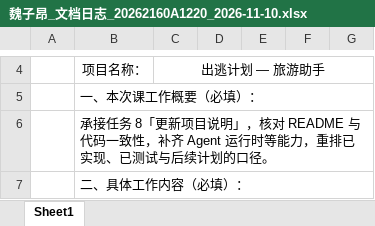
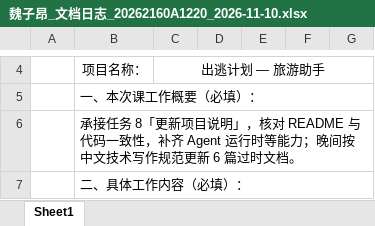
Before and after one commit to dmety/Travel-Assistant-Agent, an Excel workbook: docs/开发日志/文档负责人/魏子昂_文档日志_20262160A1220_2026-11-10.xlsx, sheet Sheet1, drawn as a sheet; only a part is shown, gaps mark what is left out; values as stored, in another font and other column widths than the file's, no borders; the diff covers the shown part only; the diff names each change by its address in the sheet, - before the commit and + after, or states it on an @@ line.

Commit message:
docs(log): 魏子昂 2026-11-10 文档日志补记晚间文档更新
在原 7 条基础上补 3 条，记录按中文技术写作规范重写 4 篇、加注 2 篇的工作；
密钥口径改为三段式；问题补第 4 条（IP 绕行失效）；下次课计划替换已闭环项。

```diff
--- a/docs/开发日志/文档负责人/魏子昂_文档日志_20262160A1220_2026-11-10.xlsx (sheet Sheet1)
+++ b/docs/开发日志/文档负责人/魏子昂_文档日志_20262160A1220_2026-11-10.xlsx (sheet Sheet1)
-B6: …时等能力，重排已实现、已测试与后续计划的口径。
+B6: …时等能力；晚间按中文技术写作规范更新 6 篇过时文档。
```
Also changed, not shown: 3 edited cells elsewhere in this sheet.
